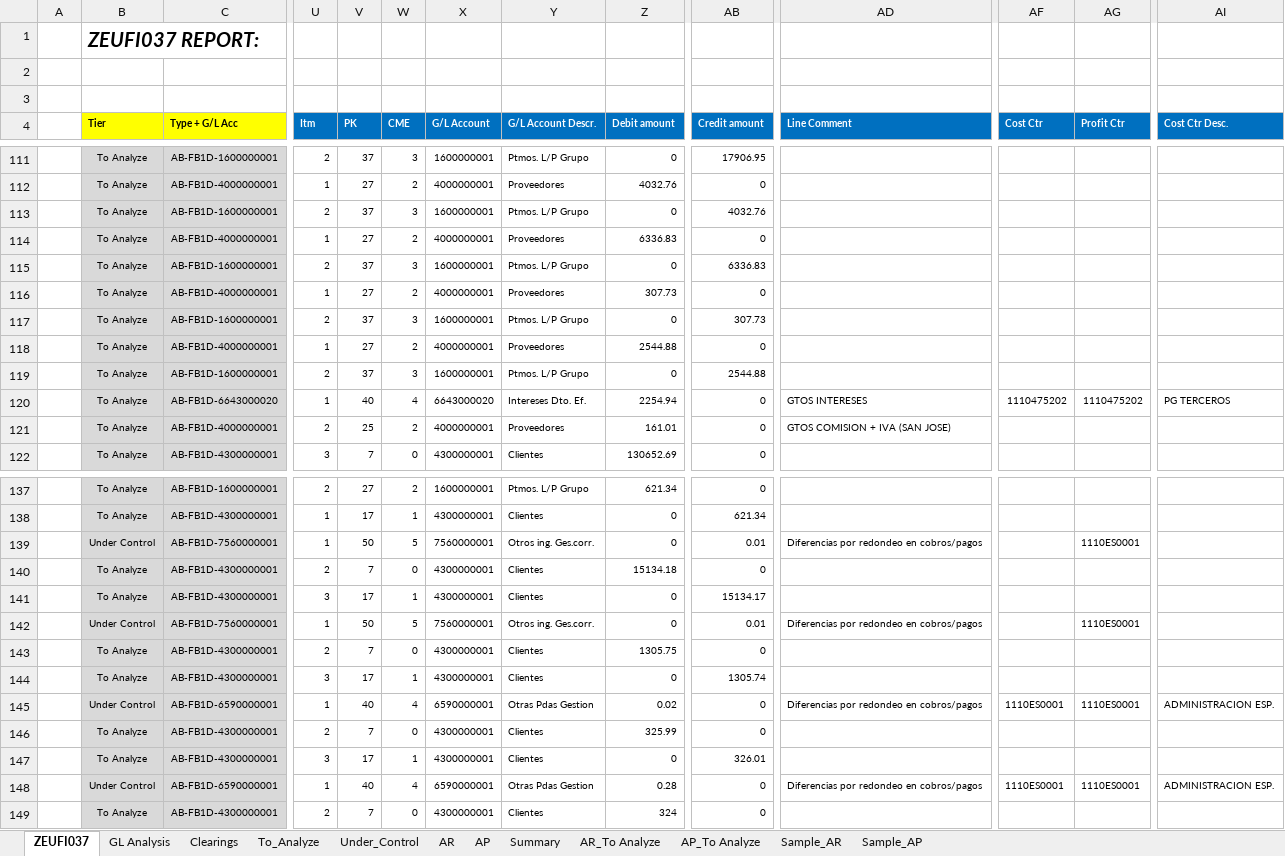
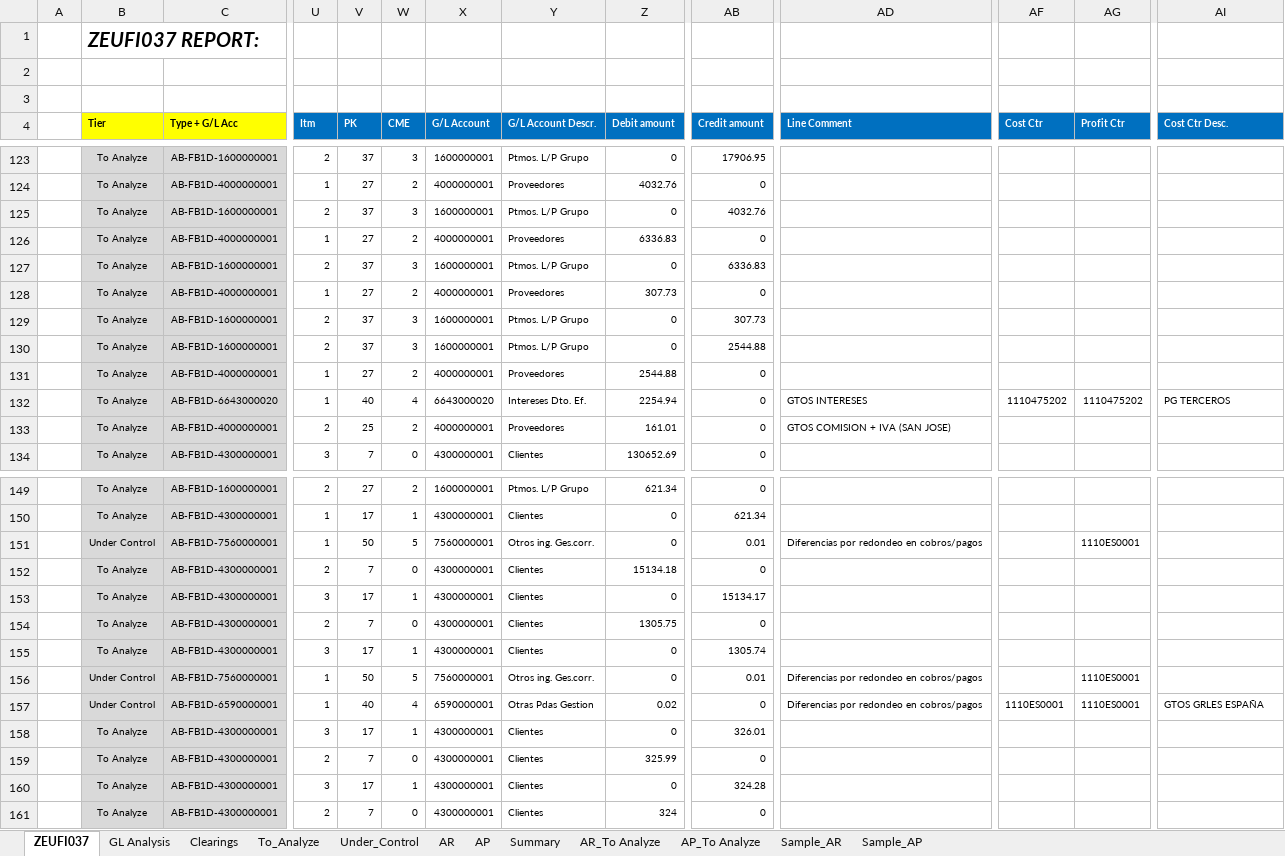
Before and after one commit to RPATechnologiesSAT/VOTOR-SOX-2024-002-Controles-SOX-EAA-01.74.1-AR-y-SOX-EAA-02.74.1-AP-y-GL, an Excel workbook: Data/ExcelReports/Clearings Analysis_Spain 2025 02.xlsm, sheet ZEUFI037, drawn as a sheet; only a part is shown, gaps mark what is left out; values as stored, in another font and other column widths than the file's, no borders; charts and pictures and table styles not drawn; addresses are those after the commit; the diff covers the shown part only; the diff names each change by its address in the sheet, - before the commit and + after, or states it on an @@ line.

```diff
--- a/Data/ExcelReports/Clearings Analysis_Spain 2025 02.xlsm (sheet ZEUFI037)
+++ b/Data/ExcelReports/Clearings Analysis_Spain 2025 02.xlsm (sheet ZEUFI037)
@@ row 119 moved to row 130: To Analyze @@
@@ row 142 moved to row 156: Under Control @@
-AI157 (Cost Ctr Desc.): ADMINISTRACION ESP.
+AI157 (Cost Ctr Desc.): GTOS GRLES ESPAÑA
@@ row 147 moved to row 158: To Analyze @@
-B160 (Tier): Under Control
+B160 (Tier): To Analyze
-C160 (Type + G/L Acc): AB-FB1D-6590000001
+C160 (Type + G/L Acc): AB-FB1D-4300000001
-U160 (Itm): 1
+U160 (Itm): 3
-V160 (PK): 40
+V160 (PK): 17
-W160 (CME): 4
+W160 (CME): 1
-X160 (G/L Account): 6590000001
+X160 (G/L Account): 4300000001
-Y160 (G/L Account Descr.): Otras Pdas Gestion
+Y160 (G/L Account Descr.): Clientes
-Z160 (Debit amount): 0.28
+Z160 (Debit amount): 0
-AB160 (Credit amount): 0
+AB160 (Credit amount): 324.28
-AD160 (Line Comment): Diferencias por redondeo en cobros/pagos
+AD160 (Line Comment): (empty)
-AF160 (Cost Ctr): 1110ES0001
+AF160 (Cost Ctr): (empty)
-AG160 (Profit Ctr): 1110ES0001
+AG160 (Profit Ctr): (empty)
-AI160 (Cost Ctr Desc.): ADMINISTRACION ESP.
+AI160 (Cost Ctr Desc.): (empty)
```
Also changed, not shown: 24 added rows, 3 removed rows, 45 moved rows and 70 edited cells elsewhere in this sheet, sheet Clearings, sheet AR_To Analyze, sheet AP_To Analyze, sheet Summary, sheet Under_Control, sheet To_Analyze, 4 more sheets, Data/ExcelReports/01.74.1-AR Clearings - Spain 2025 02.xlsx, Data/ExcelReports/02.74.1-AP y GL Clearings - Morocco 2025 02.xlsx, 30 other files.
